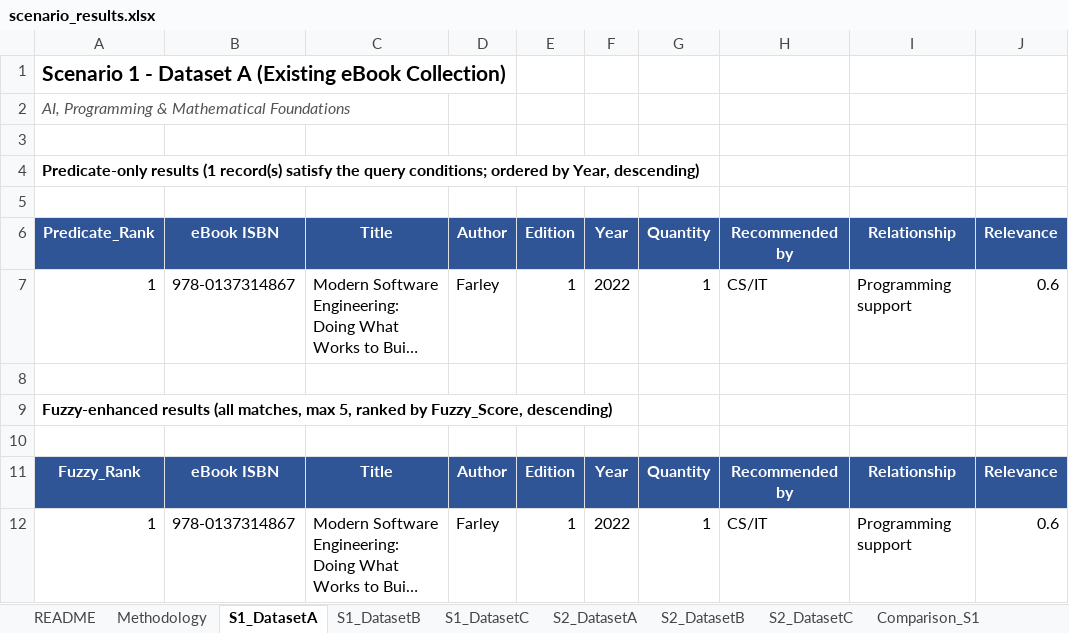
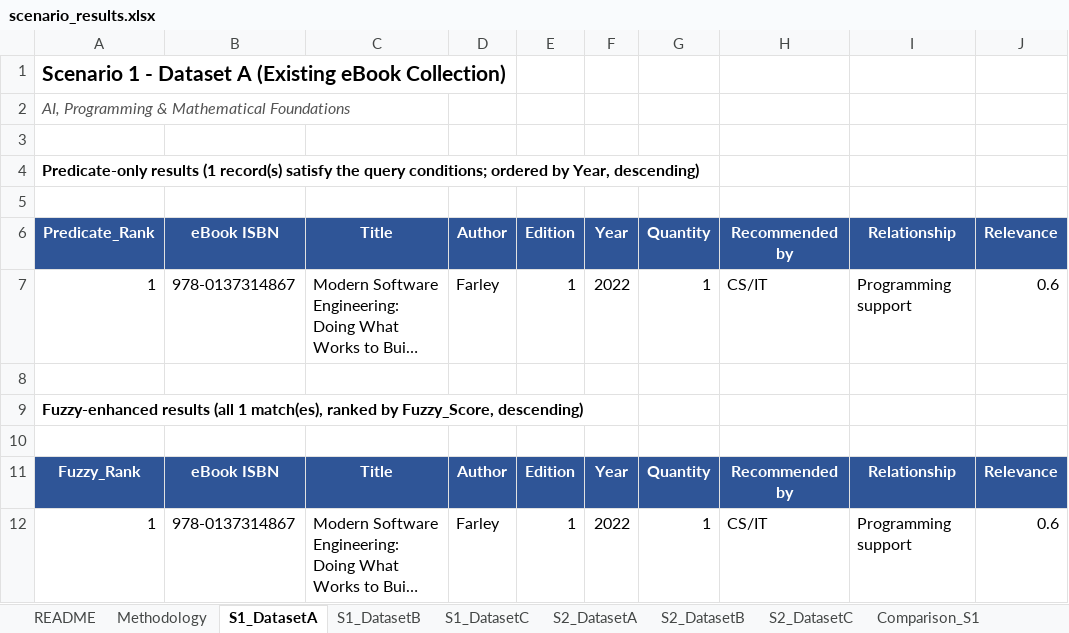
Before and after one commit to huiHui0605/BTIS3043_Final_Assessment, an Excel workbook: output/scenario_results.xlsx, sheet S1_DatasetA, drawn as a sheet; only a part is shown; long unchanged cells end in …; values as stored, in another font and other column widths than the file's, no borders; the diff names each change by its address in the sheet, - before the commit and + after, or states it on an @@ line.

```diff
--- a/output/scenario_results.xlsx (sheet S1_DatasetA)
+++ b/output/scenario_results.xlsx (sheet S1_DatasetA)
-A9: …results (all matches, max 5, ranked by…
+A9: …results (all 1 match(es), ranked by…
```
Also changed, not shown: sheet S1_DatasetB, sheet S1_DatasetC, sheet S2_DatasetA, sheet S2_DatasetB, sheet S2_DatasetC, 1 other file.
